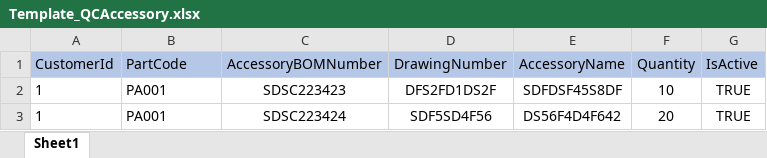
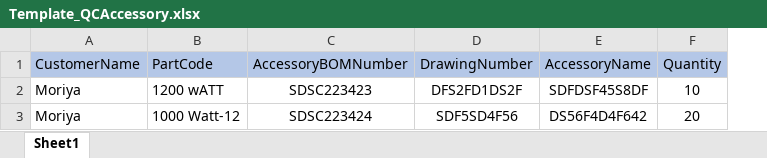
Before and after one commit to sujayjena/CLN_API, an Excel workbook: Presentation/Casa.API/FormatFiles/Template_QCAccessory.xlsx, sheet Sheet1, drawn as a sheet; values as stored, in another font and other column widths than the file's, no borders; removed rows and columns are numbered as before the commit, all else as after; the diff names each change by its address in the sheet, - before the commit and + after, or states it on an @@ line.

```diff
--- a/Presentation/Casa.API/FormatFiles/Template_QCAccessory.xlsx (sheet Sheet1)
+++ b/Presentation/Casa.API/FormatFiles/Template_QCAccessory.xlsx (sheet Sheet1)
-column A (CustomerId), rows 2-3: 1 | 1
+column A (CustomerName), rows 2-3: Moriya | Moriya
-column G (IsActive), rows 2-3: TRUE | TRUE
-B2 (PartCode): PA001
+B2 (PartCode): 1200 wATT
-B3 (PartCode): PA001
+B3 (PartCode): 1000 Watt-12
```
Also changed, not shown: Presentation/Casa.API/FormatFiles/Template_QCBom.xlsx, Presentation/Casa.API/FormatFiles/Template_QCProductSerialNumber.xlsx, 9 other files.
